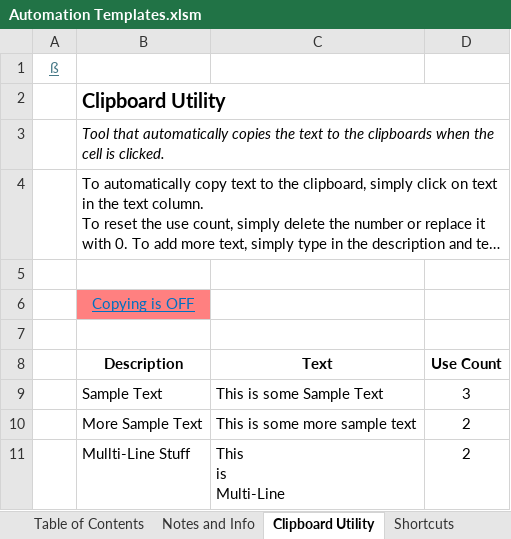
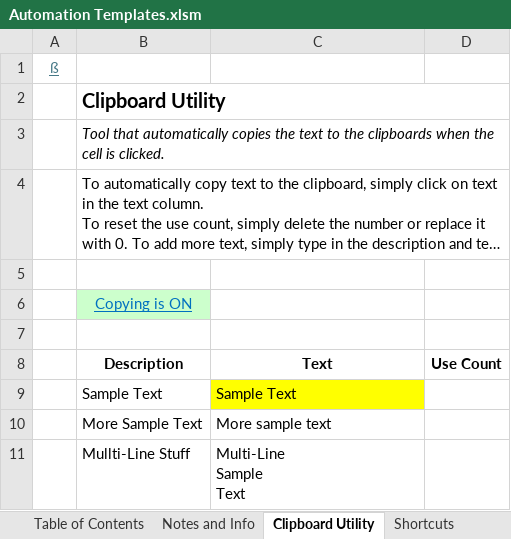
Before and after one commit to dondowjr/ExcelTools, an Excel workbook: Automation Templates.xlsm, sheet Clipboard Utility, drawn as a sheet; long unchanged cells end in …; values as stored, in another font and other column widths than the file's, no borders; ↵ is a line break in a cell; the diff names each change by its address in the sheet, - before the commit and + after, or states it on an @@ line.

```diff
--- a/Automation Templates.xlsm (sheet Clipboard Utility)
+++ b/Automation Templates.xlsm (sheet Clipboard Utility)
-B6 (Description): Copying is OFF
+B6 (Description): Copying is ON
-B6 fill: #FF8080
+B6 fill: #CCFFCC
-C9 (Text): This is some Sample Text
+C9 (Text): Sample Text
-C9 fill: none
+C9 fill: #FFFF00
-D9 (Use Count): 3
+D9 (Use Count): (empty)
-C10 (Text): This is some more sample text
+C10 (Text): More sample text
-D10:D11 (Use Count): 2
+D10:D11 (Use Count): (empty)
-C11 (Text): This ↵ is ↵ Multi-Line
+C11 (Text): Multi-Line ↵ Sample ↵ Text
```
Also changed, not shown: sheet Auto Backup, sheet Table of Contents, sheet Notes and Info, sheet Shortcuts, other sheet tabs, hidden cells.
